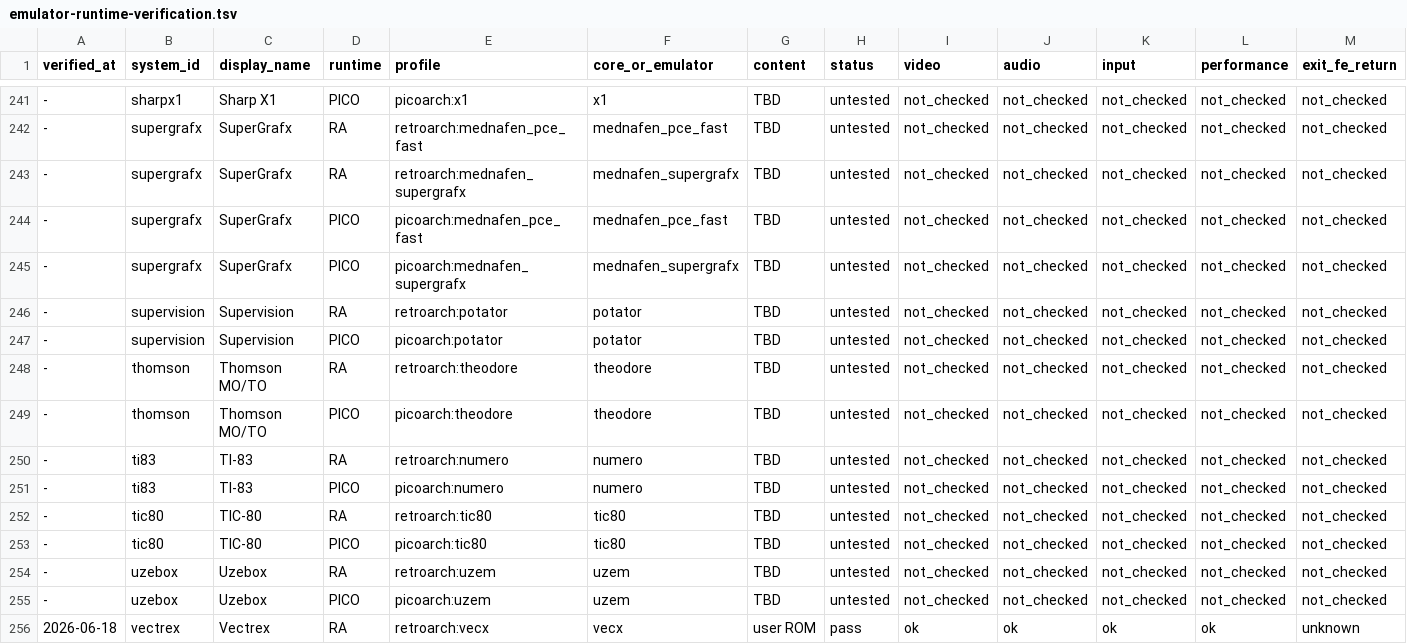
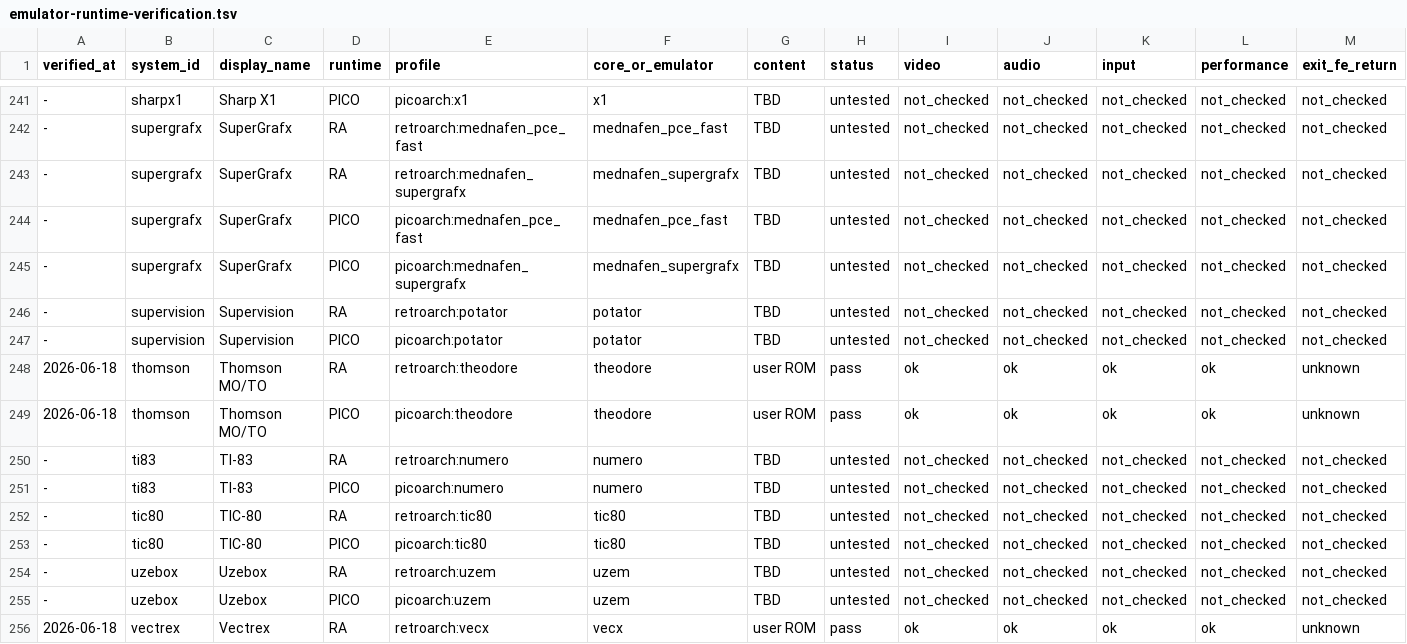
Before and after one commit to game-de-it/plumOS-A30, a TSV file: docs/emulator-runtime-verification.tsv, drawn as a sheet; only a part is shown, gaps mark what is left out; removed rows and columns are numbered as before the commit, all else as after; rows hold the shown columns only; the diff names each change by its address in the sheet, - before the commit and + after, or states it on an @@ line.

Commit message:
Record Thomson runtime verification
Context: User confirmed Thomson MO/TO works through both RetroArch Theodore and PicoArch Theodore during hardware verification.

Changed: Mark Thomson MO/TO RA/PICO Theodore profiles as pass in runtime verification and synchronize FE libretro target statuses.

Verified: git diff --check. Runtime RA/PICO verification rows match FE libretro target rows 268/268, non-libretro runtime rows remain 6, and TSVs remain sorted by system_id.

```diff
--- a/docs/emulator-runtime-verification.tsv
+++ b/docs/emulator-runtime-verification.tsv
-row 248: - | thomson | Thomson MO/TO | RA | retroarch:theodore | theodore | TBD | untested | not_checked | not_checked | not_checked | not_checked | not_checked
-row 249: - | thomson | Thomson MO/TO | PICO | picoarch:theodore | theodore | TBD | untested | not_checked | not_checked | not_checked | not_checked | not_checked
+row 248: 2026-06-18 | thomson | Thomson MO/TO | RA | retroarch:theodore | theodore | user ROM | pass | ok | ok | ok | ok | unknown
+row 249: 2026-06-18 | thomson | Thomson MO/TO | PICO | picoarch:theodore | theodore | user ROM | pass | ok | ok | ok | ok | unknown
```
Also changed, not shown: docs/emulator-fe-libretro-targets.tsv.
